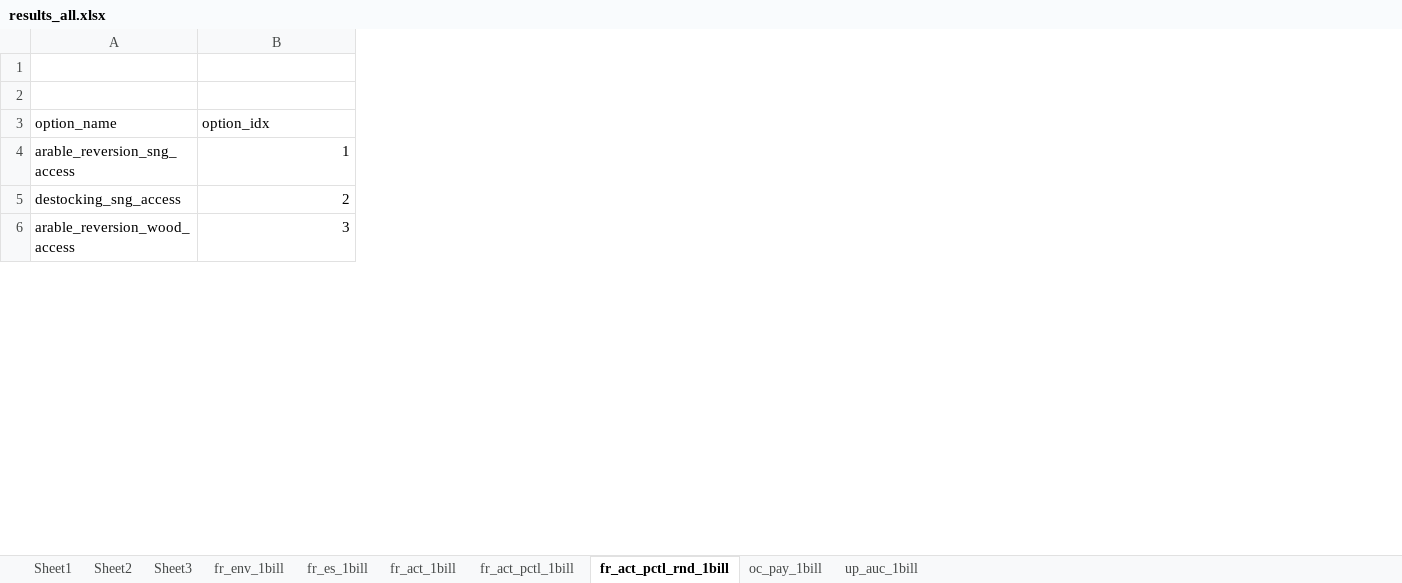
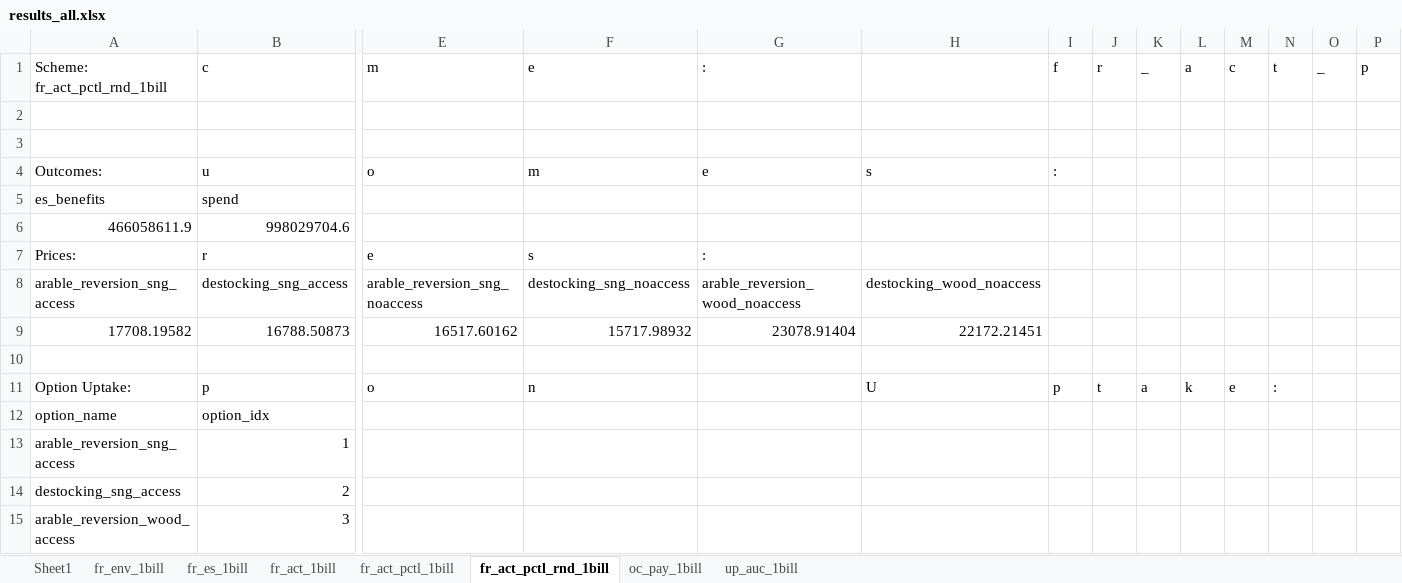
Before and after one commit to LEEP-Modelling-Team/Natural-Capital-Modelling-for-Policy-Design, an Excel workbook: Data/results_all.xlsx, sheet fr_act_pctl_rnd_1bill, drawn as a sheet; only a part is shown, gaps mark what is left out; values as stored, in another font and other column widths than the file's, no borders; addresses are those after the commit; rows hold the shown columns only; the diff covers the shown part only; the diff names each change by its address in the sheet, - before the commit and + after, or states it on an @@ line.

```diff
--- a/Data/results_all.xlsx (sheet fr_act_pctl_rnd_1bill)
+++ b/Data/results_all.xlsx (sheet fr_act_pctl_rnd_1bill)
-sheet tab: Sheet2
-sheet tab: Sheet3
+column E, empty
+column F, empty
+column G, empty
+column H, empty
+column I, empty
+column J, empty
+column K, empty
+column L, empty
+column M, empty
+column N, empty
+column O, empty
+column P, empty
+row 1: Scheme: fr_act_pctl_rnd_1bill | c | m | e | : |  | f | r | _ | a | c | t | _ | p
+row 4: Outcomes: | u | o | m | e | s | :
+row 5: es_benefits | spend
+row 6: 466058611.9 | 998029704.6
+row 7: Prices: | r | e | s | :
+row 8: arable_reversion_sng_access | destocking_sng_access | arable_reversion_sng_noaccess | destocking_sng_noaccess | arable_reversion_wood_noaccess | destocking_wood_noaccess
+row 9: 17708.19582 | 16788.50873 | 16517.60162 | 15717.98932 | 23078.91404 | 22172.21451
+row 10: (empty)
+row 11: Option Uptake: | p | o | n |  | U | p | t | a | k | e | :
```
Also changed, not shown: 13 added columns elsewhere in this sheet, sheet fr_act_pctl_1bill, sheet fr_act_1bill, sheet fr_env_1bill, sheet fr_es_1bill, sheet up_auc_1bill, sheet oc_pay_1bill, 10 other files.
